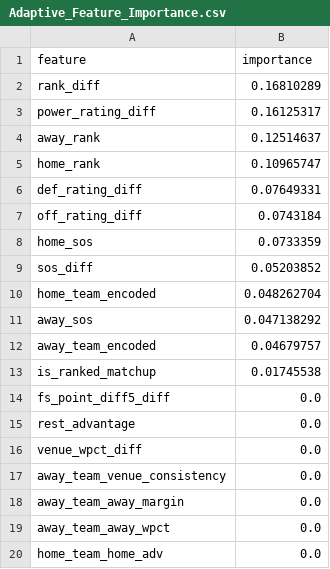
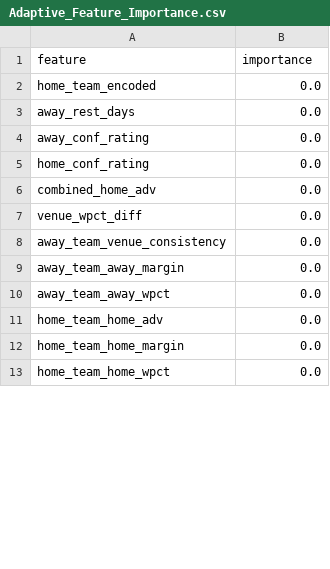
Before and after one commit to jgamblin/NCAA-Prediction, a CSV file: data/Adaptive_Feature_Importance.csv, drawn as a sheet; only a part is shown; the shorter side is filled out with more unchanged rows; the diff covers the shown part only.

Commit message:
Phase 4: Conference strength and momentum features
Task 4.1: Conference Strength Adjustment
- New ConferenceStrength class in model_training/conference_strength.py
- Calculates conference ratings from team power ratings
- Features: home_conf_rating, away_conf_rating, conf_rating_diff

Task 4.2: Recency Weighting / Momentum
- New RecencyWeighting class in model_training/recency_weighting.py
- Exponential decay weighting for recent games
- Features: home_momentum, away_momentum, momentum_diff
- Streak tracking with hot streak detection

Integration:
- Integrated Phase 4 into adaptive_predictor.py
- Added Phase 4 feature flags to config/feature_flags.json
- All 24 Phase 4 tests passing (100+ total tests)

Feature importance shows momentum_diff at ~10% importance,
indicating significant predictive value from recent form.

```diff
--- a/data/Adaptive_Feature_Importance.csv
+++ b/data/Adaptive_Feature_Importance.csv
@@ -1,16 +1,7 @@
 feature,importance
-rank_diff,0.16810289
-power_rating_diff,0.16125317
-away_rank,0.12514637
-home_rank,0.10965747
-def_rating_diff,0.07649331
-off_rating_diff,0.0743184
-home_sos,0.0733359
-sos_diff,0.05203852
-home_team_encoded,0.048262704
-away_sos,0.047138292
-away_team_encoded,0.04679757
-is_ranked_matchup,0.01745538
-fs_point_diff5_diff,0.0
-rest_advantage,0.0
+home_team_encoded,0.0
+away_rest_days,0.0
+away_conf_rating,0.0
+home_conf_rating,0.0
+combined_home_adv,0.0
 venue_wpct_diff,0.0
```
Also changed, not shown: 10 added rows, 4 removed rows and 3 edited cells elsewhere in this file, 8 other files.
